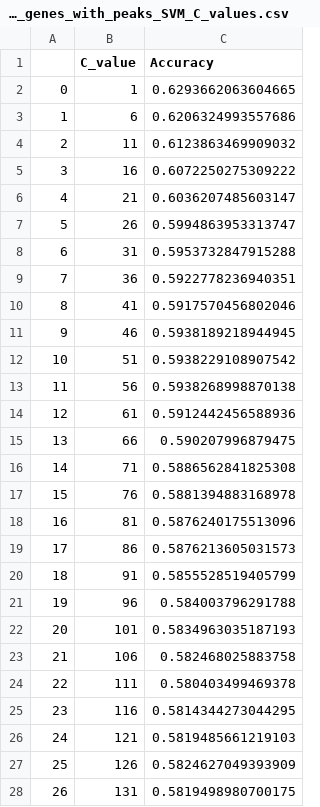
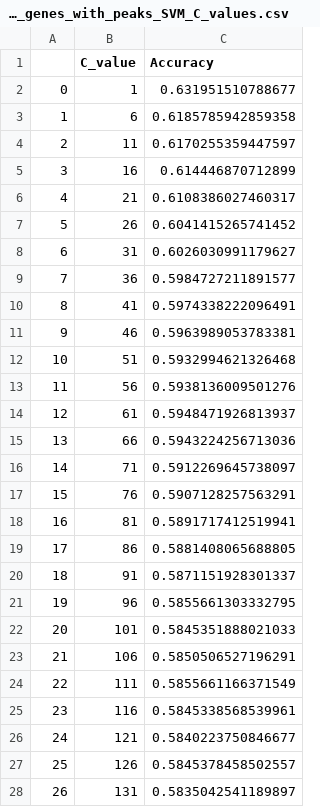
Before and after one commit to davidwsant/now-u-c-me-datascience-final-project, a CSV file: Classification_Output/ARPE_genes_with_peaks_SVM_C_values.csv, drawn as a sheet; only a part is shown; the diff covers the shown part only.

```diff
--- a/Classification_Output/ARPE_genes_with_peaks_SVM_C_values.csv
+++ b/Classification_Output/ARPE_genes_with_peaks_SVM_C_values.csv
@@ -1,28 +1,28 @@
 ,C_value,Accuracy
-0,1,0.6293662063604665
-1,6,0.6206324993557686
-2,11,0.6123863469909032
-3,16,0.6072250275309222
-4,21,0.6036207485603147
-5,26,0.5994863953313747
-6,31,0.5953732847915288
-7,36,0.5922778236940351
-8,41,0.5917570456802046
-9,46,0.5938189218944945
-10,51,0.5938229108907542
-11,56,0.5938268998870138
-12,61,0.5912442456588936
-13,66,0.590207996879475
-14,71,0.5886562841825308
-15,76,0.5881394883168978
-16,81,0.5876240175513096
-17,86,0.5876213605031573
-18,91,0.5855528519405799
-19,96,0.584003796291788
-20,101,0.5834963035187193
-21,106,0.582468025883758
-22,111,0.580403499469378
-23,116,0.5814344273044295
-24,121,0.5819485661219103
-25,126,0.5824627049393909
-26,131,0.5819498980700175
+0,1,0.631951510788677
+1,6,0.6185785942859358
+2,11,0.6170255359447597
+3,16,0.614446870712899
+4,21,0.6108386027460317
+5,26,0.6041415265741452
+6,31,0.6026030991179627
+7,36,0.5984727211891577
+8,41,0.5974338222096491
+9,46,0.5963989053783381
+10,51,0.5932994621326468
+11,56,0.5938136009501276
+12,61,0.5948471926813937
+13,66,0.5943224256713036
+14,71,0.5912269645738097
+15,76,0.5907128257563291
+16,81,0.5891717412519941
+17,86,0.5881408065688805
+18,91,0.5871151928301337
+19,96,0.5855661303332795
+20,101,0.5845351888021033
+21,106,0.5850506527196291
+22,111,0.5855661166371549
+23,116,0.5845338568539961
+24,121,0.5840223750846677
+25,126,0.5845378458502557
+26,131,0.5835042541189897
```
Also changed, not shown: 74 edited cells elsewhere in this file, Classification_Output/SC_cAMP_D_Tree_depths.csv, 15 other files.
